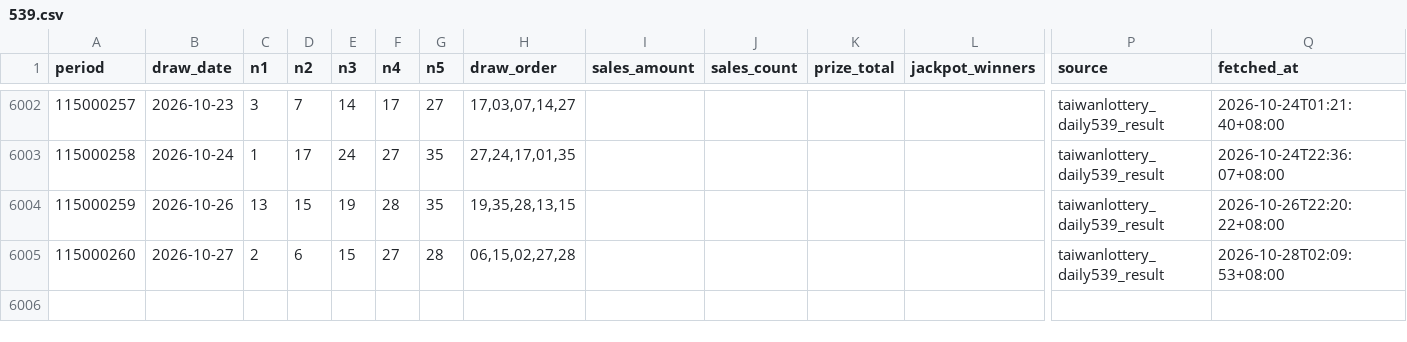
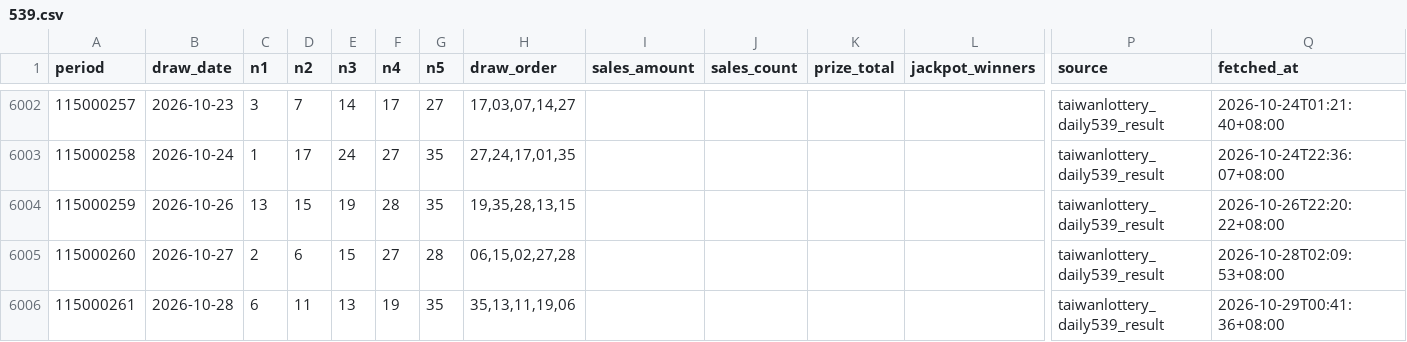
Before and after one commit to pingshen670822/tw539-mobile-independent, a CSV file: data/539.csv, drawn as a sheet; only a part is shown, gaps mark what is left out; rows hold the shown columns only; the diff names each change by its address in the sheet, - before the commit and + after, or states it on an @@ line.

```diff
--- a/data/539.csv
+++ b/data/539.csv
+row 6006: 115000261 | 2026-10-28 | 6 | 11 | 13 | 19 | 35 | 35,13,11,19,06 |  |  |  |  | taiwanlottery_daily539_result | 2026-10-29T00:41:36+08:00
```
Also changed, not shown: 22 other files.
